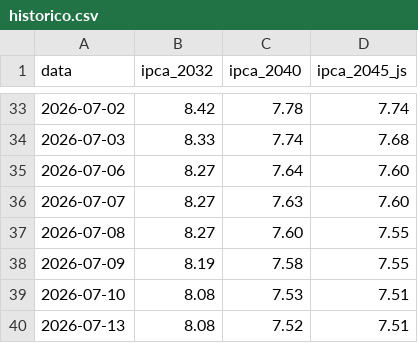
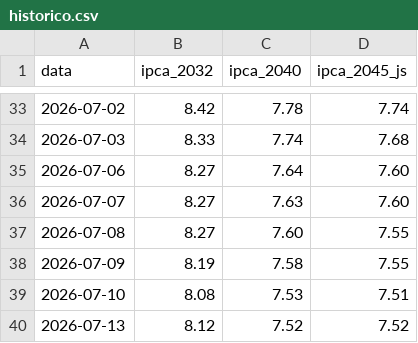
Before and after one commit to InoxBR/alerta-ipca, a CSV file: site/historico.csv, drawn as a sheet; only a part is shown, gaps mark what is left out.

```diff
--- a/site/historico.csv
+++ b/site/historico.csv
@@ -39,2 +39,2 @@ data,ipca_2032,ipca_2040,ipca_2045_js
 2026-07-10,8.08,7.53,7.51
-2026-07-13,8.08,7.52,7.51
+2026-07-13,8.12,7.52,7.52
```
